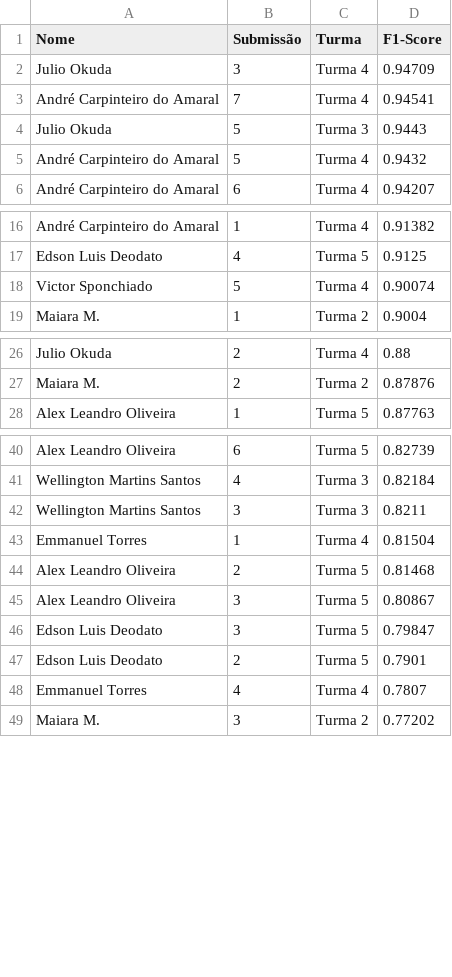
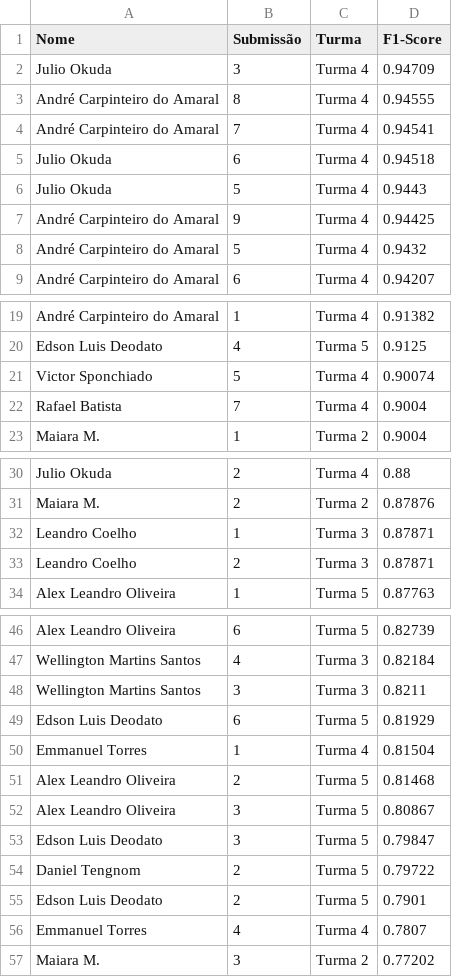
Before and after one commit to gitflai/ranking, a CSV file: 4compMLflai.csv, drawn as a sheet; only a part is shown, gaps mark what is left out.

```diff
--- a/4compMLflai.csv
+++ b/4compMLflai.csv
@@ -2,4 +2,7 @@ Nome,Submissão,Turma,F1-Score
 Julio Okuda,3,Turma 4,0.94709
+André Carpinteiro do Amaral,8,Turma 4,0.94555
 André Carpinteiro do Amaral,7,Turma 4,0.94541
-Julio Okuda,5,Turma 3,0.9443
+Julio Okuda,6,Turma 4,0.94518
+Julio Okuda,5,Turma 4,0.9443
+André Carpinteiro do Amaral,9,Turma 4,0.94425
 André Carpinteiro do Amaral,5,Turma 4,0.9432
@@ -18,2 +21,3 @@ Edson Luis Deodato,4,Turma 5,0.9125
 Victor Sponchiado,5,Turma 4,0.90074
+Rafael Batista,7,Turma 4,0.9004
 Maiara M.,1,Turma 2,0.9004
@@ -27,2 +31,4 @@ Julio Okuda,2,Turma 4,0.88
 Maiara M.,2,Turma 2,0.87876
+Leandro Coelho,1,Turma 3,0.87871
+Leandro Coelho,2,Turma 3,0.87871
 Alex Leandro Oliveira,1,Turma 5,0.87763
@@ -42,2 +48,3 @@ Wellington Martins Santos,4,Turma 3,0.82184
 Wellington Martins Santos,3,Turma 3,0.8211
+Edson Luis Deodato,6,Turma 5,0.81929
 Emmanuel Torres,1,Turma 4,0.81504
@@ -46,2 +53,3 @@ Alex Leandro Oliveira,3,Turma 5,0.80867
 Edson Luis Deodato,3,Turma 5,0.79847
+Daniel Tengnom,2,Turma 5,0.79722
 Edson Luis Deodato,2,Turma 5,0.7901
```
Also changed, not shown: 4compMLflairank.csv.
